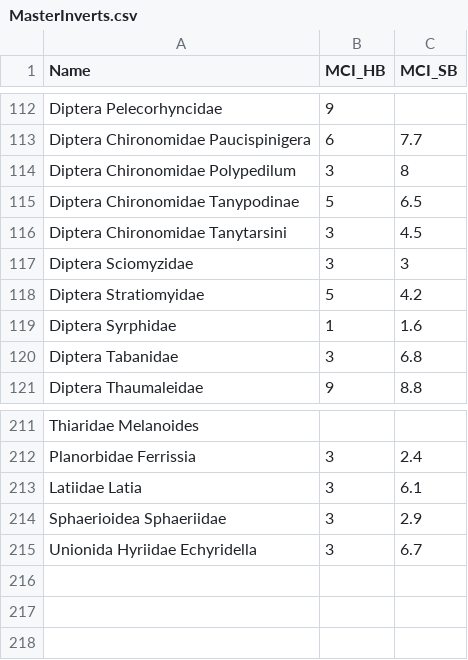
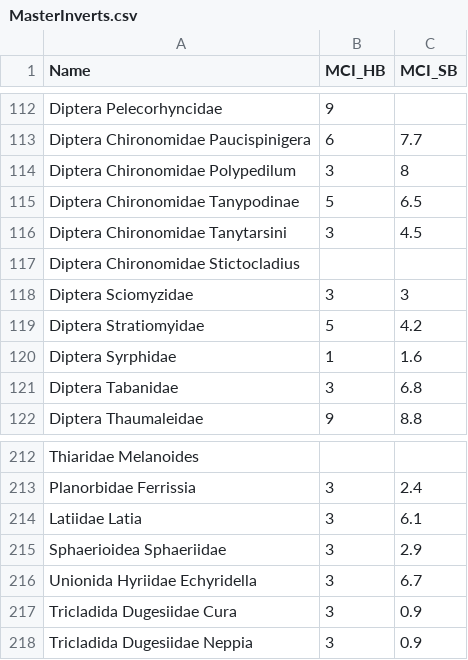
Before and after one commit to Jessie42/MCI-Values, a CSV file: MasterInverts.csv, drawn as a sheet; only a part is shown, gaps mark what is left out; the diff names each change by its address in the sheet, - before the commit and + after, or states it on an @@ line.

Commit message:
Updating MCI list

```diff
--- a/MasterInverts.csv
+++ b/MasterInverts.csv
+row 117: Diptera Chironomidae Stictocladius
+row 217: Tricladida Dugesiidae Cura | 3 | 0.9
+row 218: Tricladida Dugesiidae Neppia | 3 | 0.9
```
